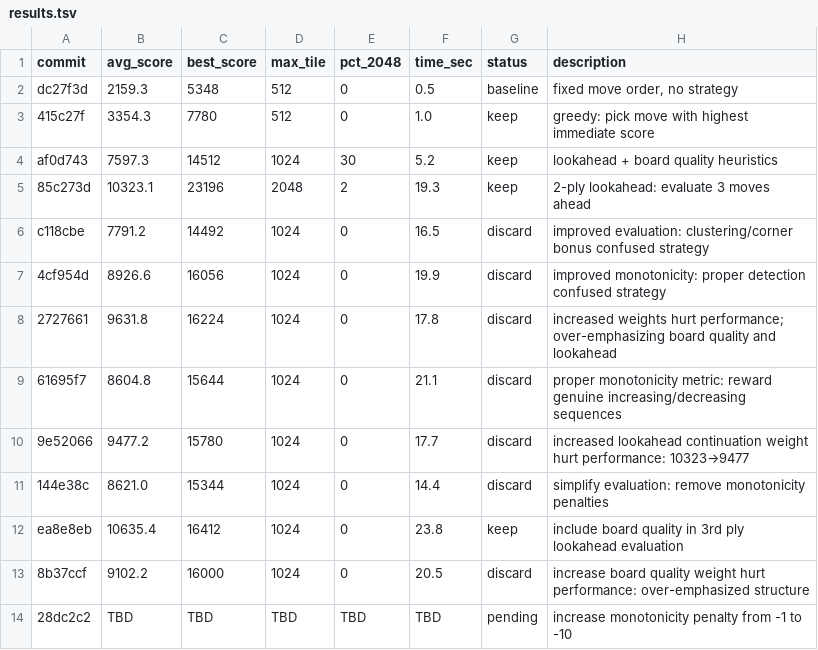
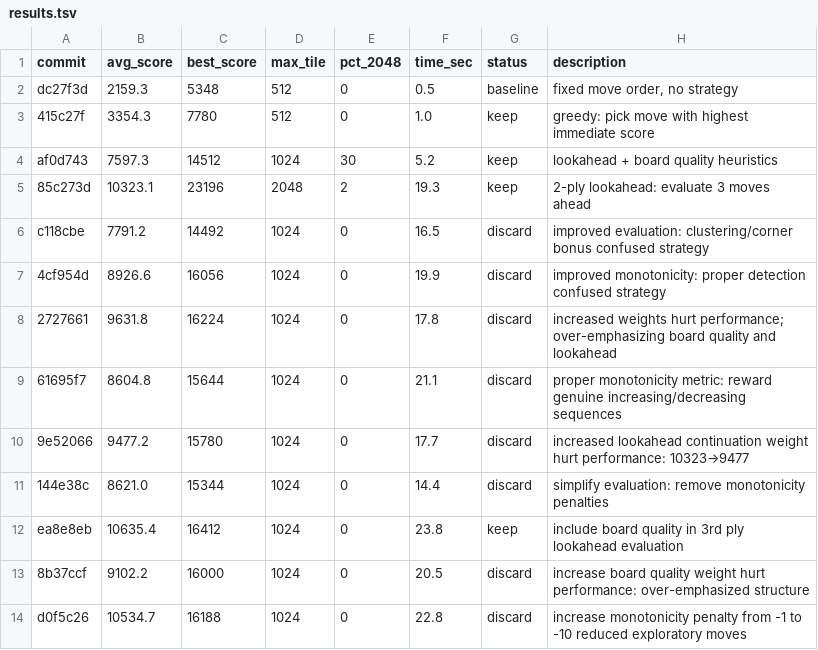
Before and after one commit to shivss26/2048-true-autoresearch-sonnet, a TSV file: results.tsv, drawn as a sheet; removed rows and columns are numbered as before the commit, all else as after; the diff names each change by its address in the sheet, - before the commit and + after, or states it on an @@ line.

Commit message:
[DISCARD] revert: increase monotonicity penalty from -1 to -10 reduced exploratory moves

```diff
--- a/results.tsv
+++ b/results.tsv
-row 14: 28dc2c2 | TBD | TBD | TBD | TBD | TBD | pending | increase monotonicity penalty from -1 to -10
+row 14: d0f5c26 | 10534.7 | 16188 | 1024 | 0 | 22.8 | discard | increase monotonicity penalty from -1 to -10 reduced exploratory moves
```
Also changed, not shown: 1 other file.
